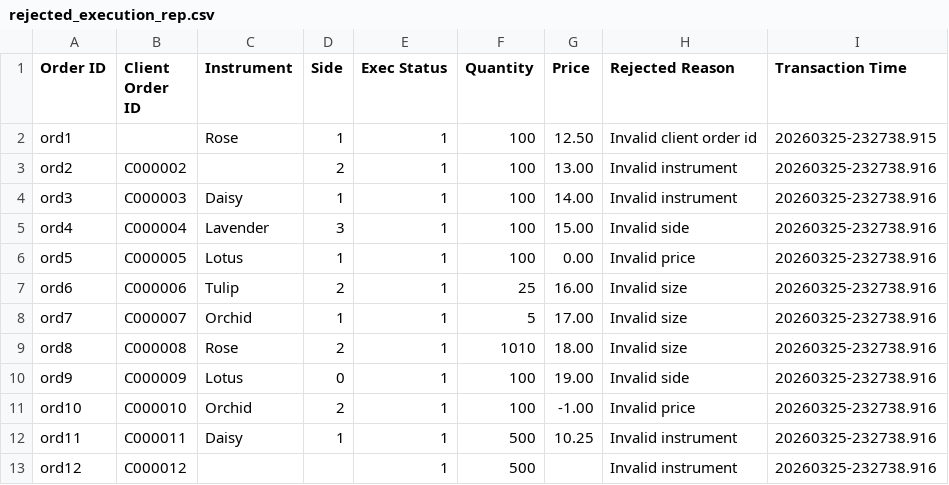
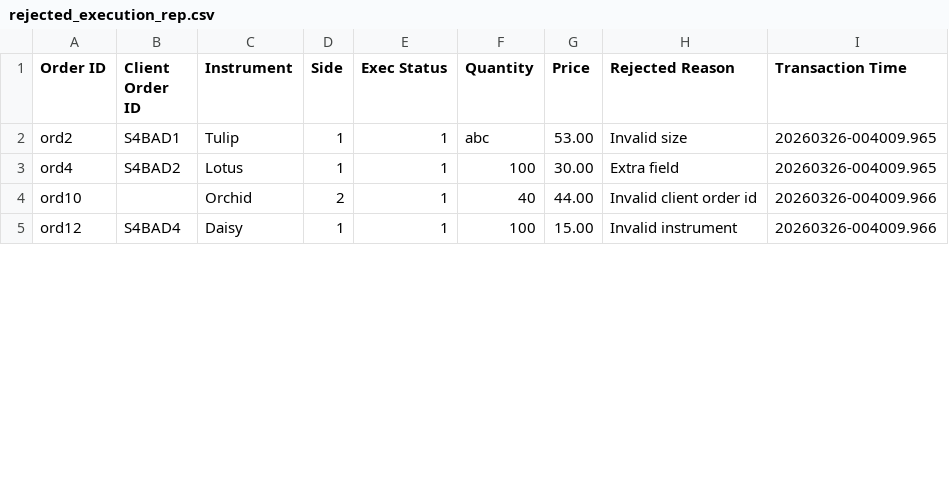
Before and after one commit to HimathX/LSEG-cpp-bootcamp, a CSV file: server/rejected_execution_rep.csv, drawn as a sheet; only a part is shown; the diff covers the shown part only.

```diff
--- a/server/rejected_execution_rep.csv
+++ b/server/rejected_execution_rep.csv
@@ -1,13 +1,5 @@
 Order ID,Client Order ID,Instrument,Side,Exec Status,Quantity,Price,Rejected Reason,Transaction Time
-ord1,,Rose,1,1,100,12.50,Invalid client order id,20260325-232738.915
-ord2,C000002,,2,1,100,13.00,Invalid instrument,20260325-232738.916
-ord3,C000003,Daisy,1,1,100,14.00,Invalid instrument,20260325-232738.916
-ord4,C000004,Lavender,3,1,100,15.00,Invalid side,20260325-232738.916
-ord5,C000005,Lotus,1,1,100,0.00,Invalid price,20260325-232738.916
-ord6,C000006,Tulip,2,1,25,16.00,Invalid size,20260325-232738.916
-ord7,C000007,Orchid,1,1,5,17.00,Invalid size,20260325-232738.916
-ord8,C000008,Rose,2,1,1010,18.00,Invalid size,20260325-232738.916
-ord9,C000009,Lotus,0,1,100,19.00,Invalid side,20260325-232738.916
-ord10,C000010,Orchid,2,1,100,-1.00,Invalid price,20260325-232738.916
-ord11,C000011,Daisy,1,1,500,10.25,Invalid instrument,20260325-232738.916
-ord12,C000012,,,1,500,,Invalid instrument,20260325-232738.916
+ord2,S4BAD1,Tulip,1,1,abc,53.00,Invalid size,20260326-004009.965
+ord4,S4BAD2,Lotus,1,1,100,30.00,Extra field,20260326-004009.965
+ord10,,Orchid,2,1,40,44.00,Invalid client order id,20260326-004009.966
+ord12,S4BAD4,Daisy,1,1,100,15.00,Invalid instrument,20260326-004009.966
```
Also changed, not shown: 10 removed rows and 11 edited cells elsewhere in this file, 11 other files.
